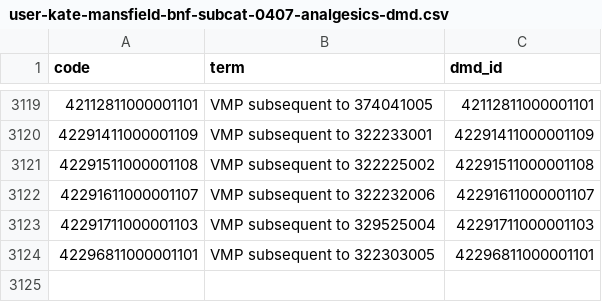
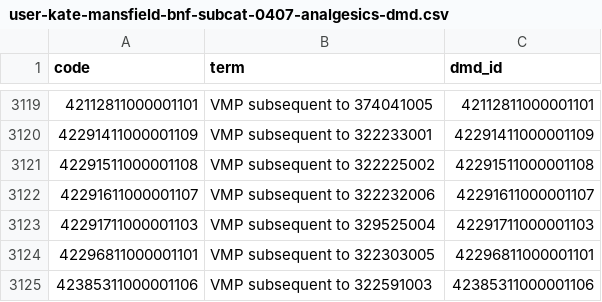
Before and after one commit to opensafely/long-covid-symptoms, a CSV file: codelists/user-kate-mansfield-bnf-subcat-0407-analgesics-dmd.csv, drawn as a sheet; only a part is shown, gaps mark what is left out; the diff names each change by its address in the sheet, - before the commit and + after, or states it on an @@ line.

```diff
--- a/codelists/user-kate-mansfield-bnf-subcat-0407-analgesics-dmd.csv
+++ b/codelists/user-kate-mansfield-bnf-subcat-0407-analgesics-dmd.csv
+row 3125: 42385311000001106 | VMP subsequent to 322591003 | 42385311000001106
```
Also changed, not shown: codelists/user-kate-mansfield-bnf-11-eye-dmd.csv, codelists/user-kate-mansfield-bnf-13-skin-dmd.csv, 3 other files.
